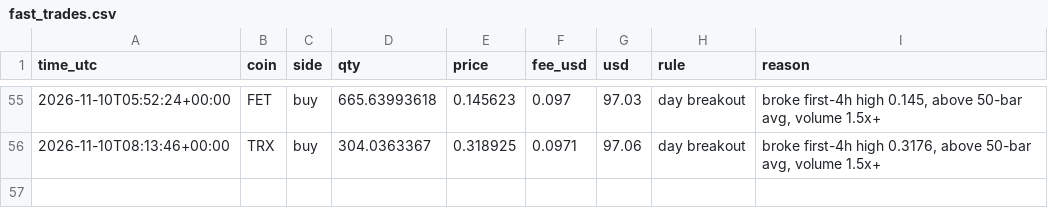
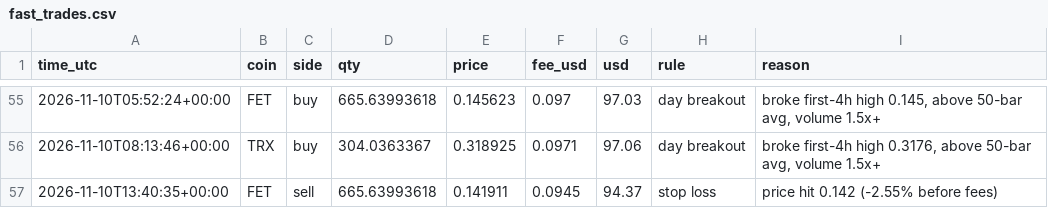
Before and after one commit to byw4dm22yg-a11y/-bot-dashboard, a CSV file: data/fast_trades.csv, drawn as a sheet; only a part is shown, gaps mark what is left out; the diff names each change by its address in the sheet, - before the commit and + after, or states it on an @@ line.

Commit message:
update data/fast_trades.csv

```diff
--- a/data/fast_trades.csv
+++ b/data/fast_trades.csv
+row 57: 2026-11-10T13:40:35+00:00 | FET | sell | 665.63993618 | 0.141911 | 0.0945 | 94.37 | stop loss | price hit 0.142 (-2.55% before fees)
```
